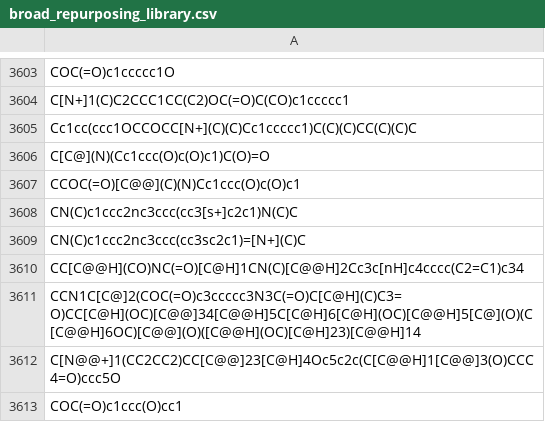
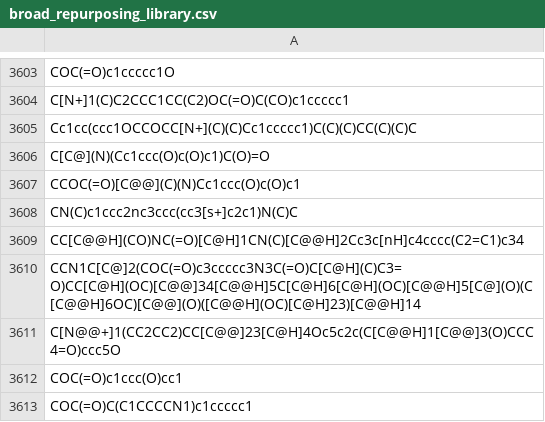
Before and after one commit to yangkevin2/coronavirus_data, a CSV file: data/broad_repurposing_library.csv, drawn as a sheet; only a part is shown, gaps mark what is left out; the shorter side is filled out with more unchanged rows; the diff names each change by its address in the sheet, - before the commit and + after, or states it on an @@ line.

```diff
--- a/data/broad_repurposing_library.csv
+++ b/data/broad_repurposing_library.csv
-row 3609: CN(C)c1ccc2nc3ccc(cc3sc2c1)=[N+](C)C
```
Also changed, not shown: 316_AID1706_preds/broad_raw.csv, 316_AID1706_preds/evaluation_set_v2_preds.csv, 5 other files.
